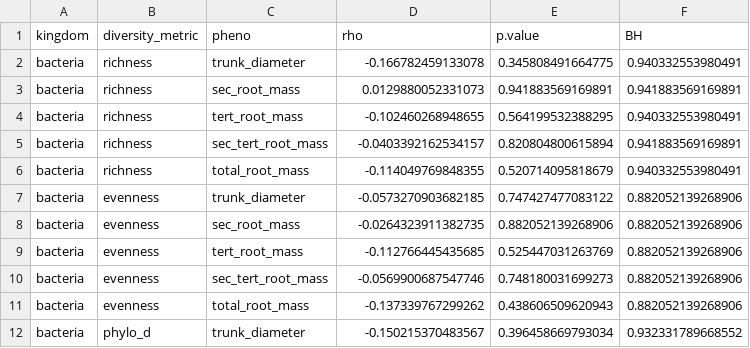
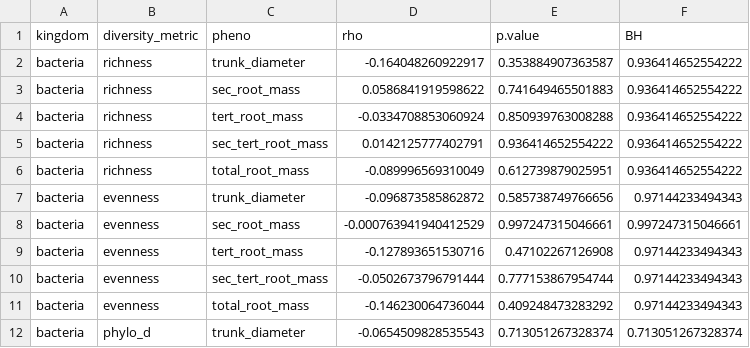
Before and after one commit to zoemigicovsky/cool_climate_grape_microbiome, a TSV file: data/alpha_div_cor/pheno_spearman_alpha_cor.tsv, drawn as a sheet; only a part is shown; the diff covers the shown part only.

Commit message:
updated root phenotype correlation results

```diff
--- a/data/alpha_div_cor/pheno_spearman_alpha_cor.tsv
+++ b/data/alpha_div_cor/pheno_spearman_alpha_cor.tsv
@@ -1,12 +1,12 @@
 kingdom	diversity_metric	pheno	rho	p.value	BH
-bacteria	richness	trunk_diameter	-0.166782459133078	0.345808491664775	0.940332553980491
-bacteria	richness	sec_root_mass	0.0129880052331073	0.941883569169891	0.941883569169891
-bacteria	richness	tert_root_mass	-0.102460268948655	0.564199532388295	0.940332553980491
-bacteria	richness	sec_tert_root_mass	-0.0403392162534157	0.820804800615894	0.941883569169891
-bacteria	richness	total_root_mass	-0.114049769848355	0.520714095818679	0.940332553980491
-bacteria	evenness	trunk_diameter	-0.0573270903682185	0.747427477083122	0.882052139268906
-bacteria	evenness	sec_root_mass	-0.0264323911382735	0.882052139268906	0.882052139268906
-bacteria	evenness	tert_root_mass	-0.112766445435685	0.525447031263769	0.882052139268906
-bacteria	evenness	sec_tert_root_mass	-0.0569900687547746	0.748180031699273	0.882052139268906
-bacteria	evenness	total_root_mass	-0.137339767299262	0.438606509620943	0.882052139268906
-bacteria	phylo_d	trunk_diameter	-0.150215370483567	0.396458669793034	0.932331789668552
+bacteria	richness	trunk_diameter	-0.164048260922917	0.353884907363587	0.936414652554222
+bacteria	richness	sec_root_mass	0.0586841919598622	0.741649465501883	0.936414652554222
+bacteria	richness	tert_root_mass	-0.0334708853060924	0.850939763008288	0.936414652554222
+bacteria	richness	sec_tert_root_mass	0.0142125777402791	0.936414652554222	0.936414652554222
+bacteria	richness	total_root_mass	-0.089996569310049	0.612739879025951	0.936414652554222
+bacteria	evenness	trunk_diameter	-0.096873585862872	0.585738749766656	0.97144233494343
+bacteria	evenness	sec_root_mass	-0.000763941940412529	0.997247315046661	0.997247315046661
+bacteria	evenness	tert_root_mass	-0.127893651530716	0.47102267126908	0.97144233494343
+bacteria	evenness	sec_tert_root_mass	-0.0502673796791444	0.777153867954744	0.97144233494343
+bacteria	evenness	total_root_mass	-0.146230064736044	0.409248473283292	0.97144233494343
+bacteria	phylo_d	trunk_diameter	-0.0654509828535543	0.713051267328374	0.713051267328374
```
Also changed, not shown: 87 edited cells elsewhere in this file, 2 other files.
